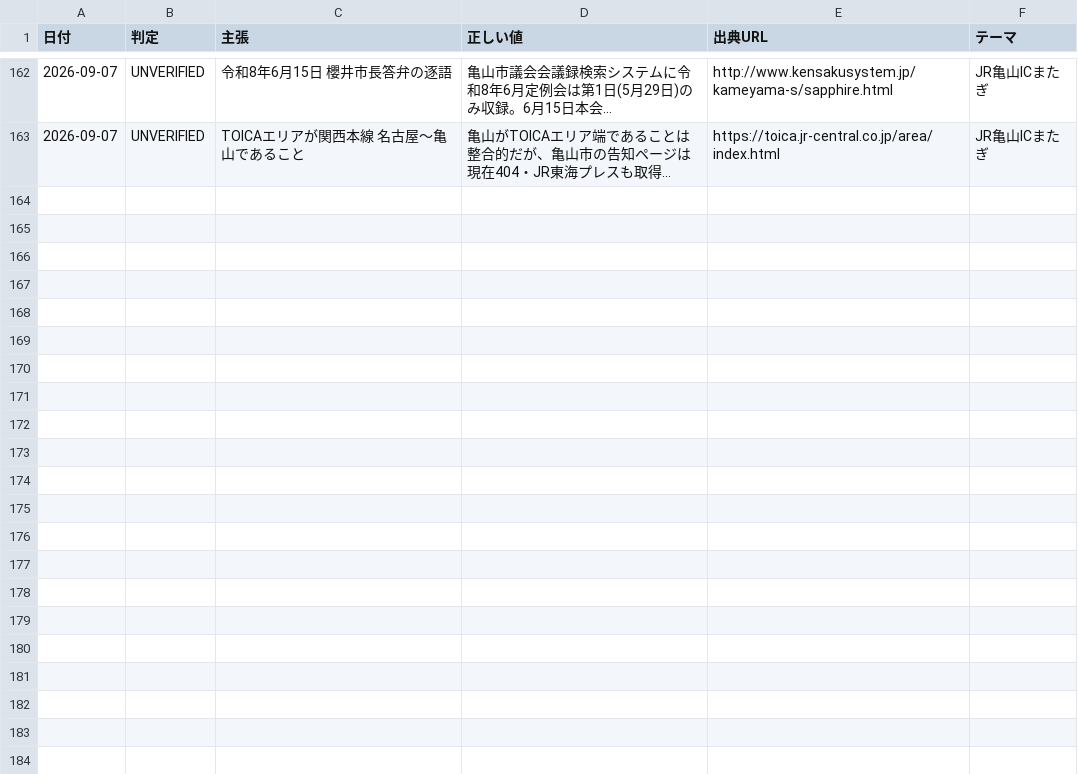
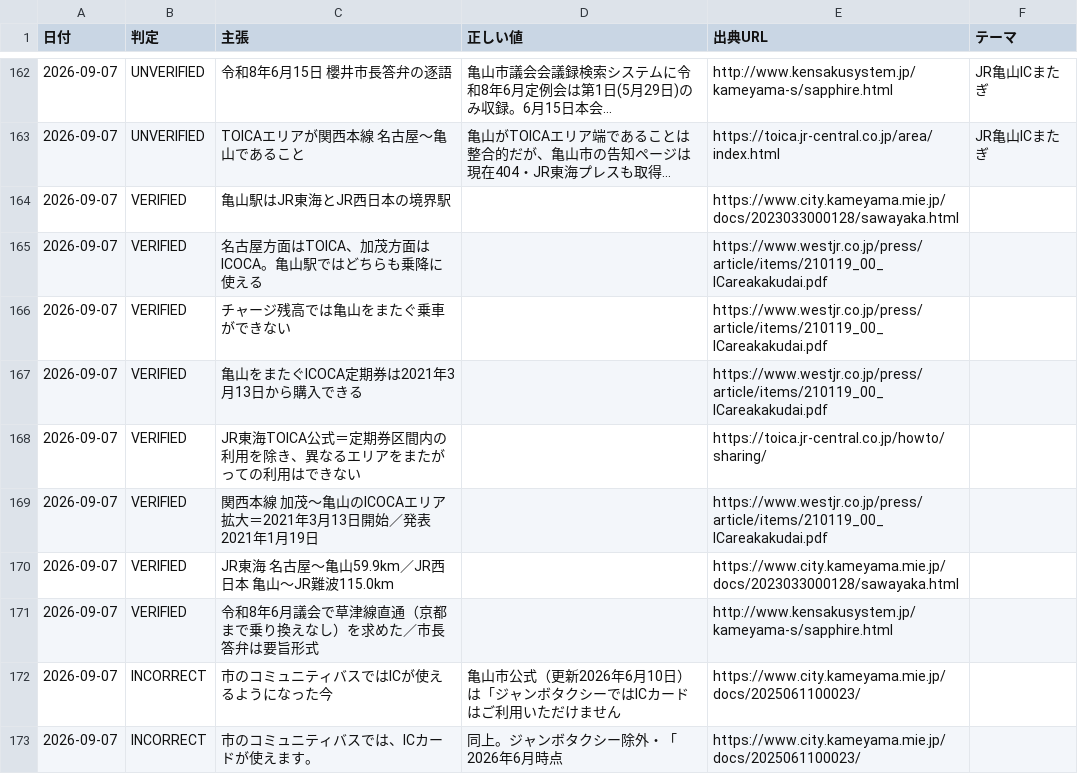
Before and after one commit to thiguchi125-debug/claude-config, a TSV file: backup/agents/knowledge/fact_ledger/verified_facts.tsv, drawn as a sheet; only a part is shown, gaps mark what is left out; long unchanged cells end in …; the diff names each change by its address in the sheet, - before the commit and + after, or states it on an @@ line.

```diff
--- a/backup/agents/knowledge/fact_ledger/verified_facts.tsv
+++ b/backup/agents/knowledge/fact_ledger/verified_facts.tsv
+row 164: 2026-09-07 | VERIFIED | 亀山駅はJR東海とJR西日本の境界駅 |  | https://www.city.kameyama.mie.jp/docs/2023033000128/sawayaka.html
+row 165: 2026-09-07 | VERIFIED | 名古屋方面はTOICA、加茂方面はICOCA。亀山駅ではどちらも乗降に使える |  | https://www.westjr.co.jp/press/article/items/210119_00_ICareakakudai.pdf
+row 166: 2026-09-07 | VERIFIED | チャージ残高では亀山をまたぐ乗車ができない |  | https://www.westjr.co.jp/press/article/items/210119_00_ICareakakudai.pdf
+row 167: 2026-09-07 | VERIFIED | 亀山をまたぐICOCA定期券は2021年3月13日から購入できる |  | https://www.westjr.co.jp/press/article/items/210119_00_ICareakakudai.pdf
+row 168: 2026-09-07 | VERIFIED | JR東海TOICA公式＝定期券区間内の利用を除き、異なるエリアをまたがっての利用はできない |  | https://toica.jr-central.co.jp/howto/sharing/
+row 169: 2026-09-07 | VERIFIED | 関西本線 加茂〜亀山のICOCAエリア拡大＝2021年3月13日開始／発表2021年1月19日 |  | https://www.westjr.co.jp/press/article/items/210119_00_ICareakakudai.pdf
+row 170: 2026-09-07 | VERIFIED | JR東海 名古屋〜亀山59.9km／JR西日本 亀山〜JR難波115.0km |  | https://www.city.kameyama.mie.jp/docs/2023033000128/sawayaka.html
+row 171: 2026-09-07 | VERIFIED | 令和8年6月議会で草津線直通（京都まで乗り換えなし）を求めた／市長答弁は要旨形式 |  | http://www.kensakusystem.jp/kameyama-s/sapphire.html
+row 172: 2026-09-07 | INCORRECT | 市のコミュニティバスではICが使えるようになった今 | 亀山市公式（更新2026年6月10日）は「ジャンボタクシーではICカードはご利用いただけません | https://www.city.kameyama.mie.jp/docs/2025061100023/
+row 173: 2026-09-07 | INCORRECT | 市のコミュニティバスでは、ICカードが使えます。 | 同上。ジャンボタクシー除外・「2026年6月時点 | https://www.city.kameyama.mie.jp/docs/2025061100023/
```
Also changed, not shown: 2 other files.
